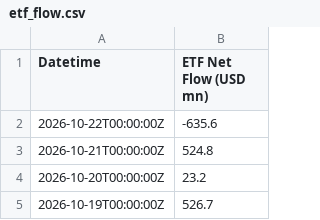
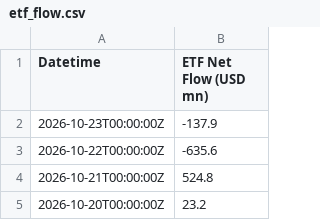
Before and after one commit to hhysteric/btc-signal-pro, a CSV file: data/etf_flow.csv, drawn as a sheet; only a part is shown; the shorter side is filled out with more unchanged rows.

```diff
--- a/data/etf_flow.csv
+++ b/data/etf_flow.csv
@@ -1,2 +1,3 @@
 Datetime,ETF Net Flow (USD mn)
+2026-10-23T00:00:00Z,-137.9
 2026-10-22T00:00:00Z,-635.6
```
Also changed, not shown: data/btc_aapl.csv, data/mvrv.csv, 13 other files.
